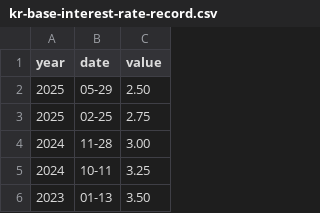
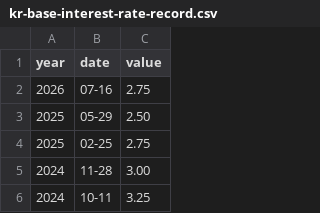
Before and after one commit to DongvinPark/MacroEconBoard-Cliptool, a CSV file: kr-base-interest-rate-record.csv, drawn as a sheet; only a part is shown; the shorter side is filled out with more unchanged rows; the diff names each change by its address in the sheet, - before the commit and + after, or states it on an @@ line.

Commit message:
added Korea's base rate value - 2.75%

```diff
--- a/kr-base-interest-rate-record.csv
+++ b/kr-base-interest-rate-record.csv
+row 2: 2026 | 07-16 | 2.75
```
